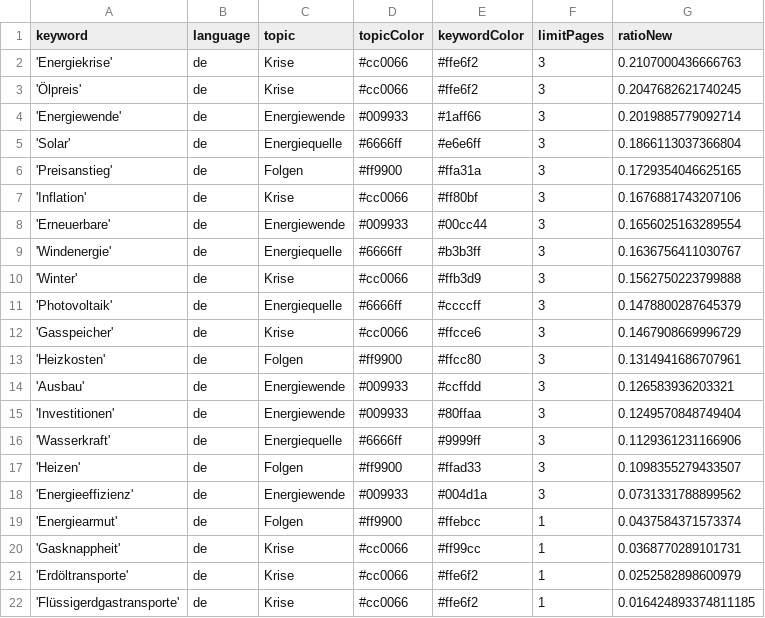
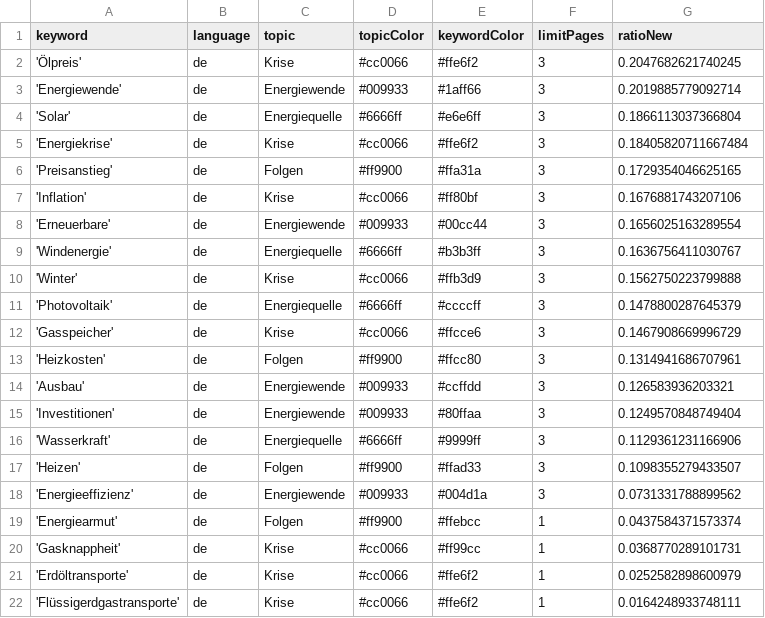
Before and after one commit to JoPhi24-news/winterIsComing, a CSV file: keywords.csv, drawn as a sheet.

Commit message:
Commit from GitHub Actions (harvest:0.0)

```diff
--- a/keywords.csv
+++ b/keywords.csv
@@ -1,3 +1,2 @@
 keyword,language,topic,topicColor,keywordColor,limitPages,ratioNew
-'Energiekrise',de,Krise,#cc0066,#ffe6f2,3,0.2107000436666763
 'Ölpreis',de,Krise,#cc0066,#ffe6f2,3,0.2047682621740245
@@ -5,2 +4,3 @@ keyword,language,topic,topicColor,keywordColor,limitPages,ratioNew
 'Solar',de,Energiequelle,#6666ff,#e6e6ff,3,0.1866113037366804
+'Energiekrise',de,Krise,#cc0066,#ffe6f2,3,0.18405820711667484
 'Preisanstieg',de,Folgen,#ff9900,#ffa31a,3,0.1729354046625165
@@ -21,2 +21,2 @@ keyword,language,topic,topicColor,keywordColor,limitPages,ratioNew
 'Erdöltransporte',de,Krise,#cc0066,#ffe6f2,1,0.0252582898600979
-'Flüssigerdgastransporte',de,Krise,#cc0066,#ffe6f2,1,0.016424893374811185
+'Flüssigerdgastransporte',de,Krise,#cc0066,#ffe6f2,1,0.0164248933748111
```
